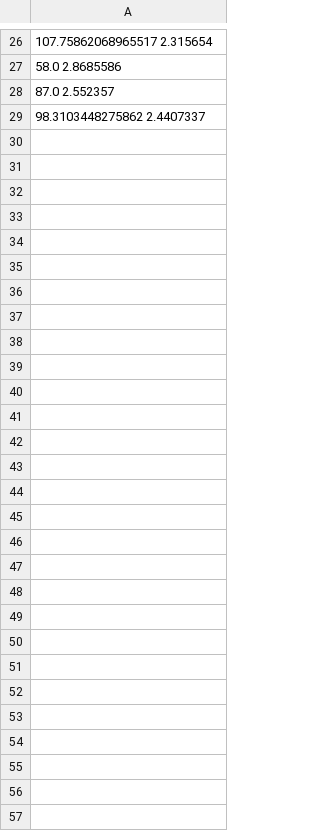
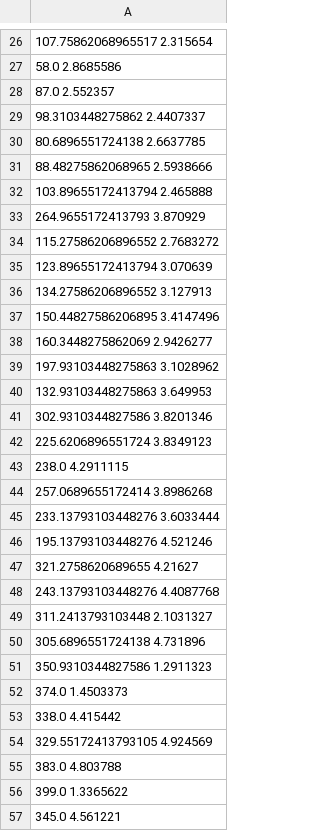
Before and after one commit to aanshshah/Deep-Q-Learning, a CSV file: mean_q_test_score.csv, drawn as a sheet; only a part is shown, gaps mark what is left out; the diff names each change by its address in the sheet, - before the commit and + after, or states it on an @@ line.

```diff
--- a/mean_q_test_score.csv
+++ b/mean_q_test_score.csv
+row 30: 80.6896551724138 2.6637785
+row 31: 88.48275862068965 2.5938666
+row 32: 103.89655172413794 2.465888
+row 33: 264.9655172413793 3.870929
+row 34: 115.27586206896552 2.7683272
+row 35: 123.89655172413794 3.070639
+row 36: 134.27586206896552 3.127913
+row 37: 150.44827586206895 3.4147496
+row 38: 160.3448275862069 2.9426277
+row 39: 197.93103448275863 3.1028962
+row 40: 132.93103448275863 3.649953
+row 41: 302.9310344827586 3.8201346
+row 42: 225.6206896551724 3.8349123
+row 43: 238.0 4.2911115
+row 44: 257.0689655172414 3.8986268
+row 45: 233.13793103448276 3.6033444
+row 46: 195.13793103448276 4.521246
+row 47: 321.2758620689655 4.21627
+row 48: 243.13793103448276 4.4087768
+row 49: 311.2413793103448 2.1031327
+row 50: 305.6896551724138 4.731896
+row 51: 350.9310344827586 1.2911323
+row 52: 374.0 1.4503373
+row 53: 338.0 4.415442
+row 54: 329.55172413793105 4.924569
+row 55: 383.0 4.803788
+row 56: 399.0 1.3365622
+row 57: 345.0 4.561221
```
Also changed, not shown: 4 other files.
